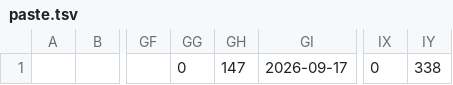
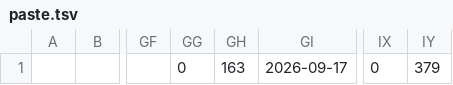
Before and after one commit to Morse-Moss/Auto-taobao, a TSV file: evidence/daily-report-2026-09-17-盖文淘宝/paste.tsv, drawn as a sheet; only a part is shown, gaps mark what is left out; the diff names each change by its address in the sheet, - before the commit and + after, or states it on an @@ line.

```diff
--- a/evidence/daily-report-2026-09-17-盖文淘宝/paste.tsv
+++ b/evidence/daily-report-2026-09-17-盖文淘宝/paste.tsv
-GH1: 147
+GH1: 163
-IY1: 338
+IY1: 379
```
Also changed, not shown: 32 other files.
